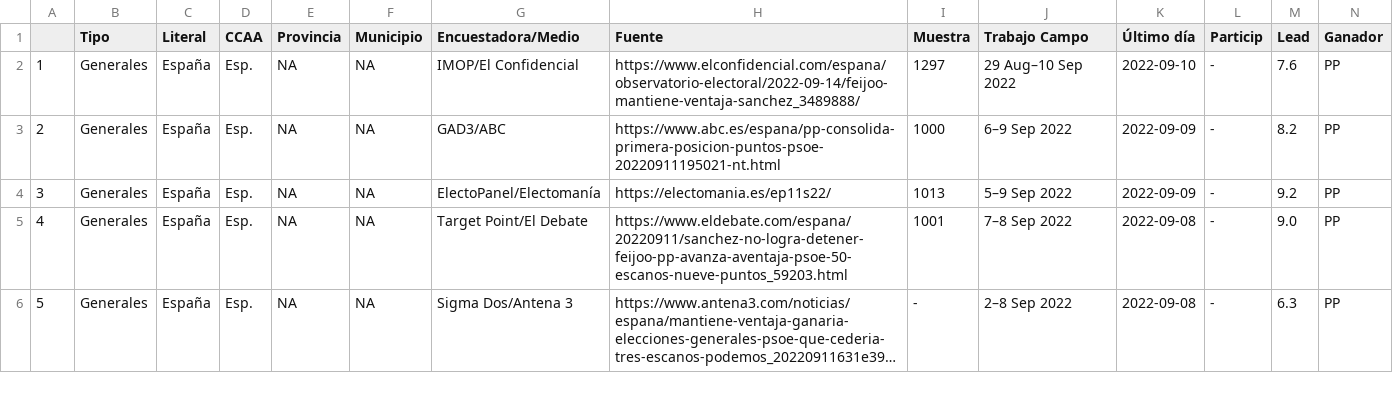
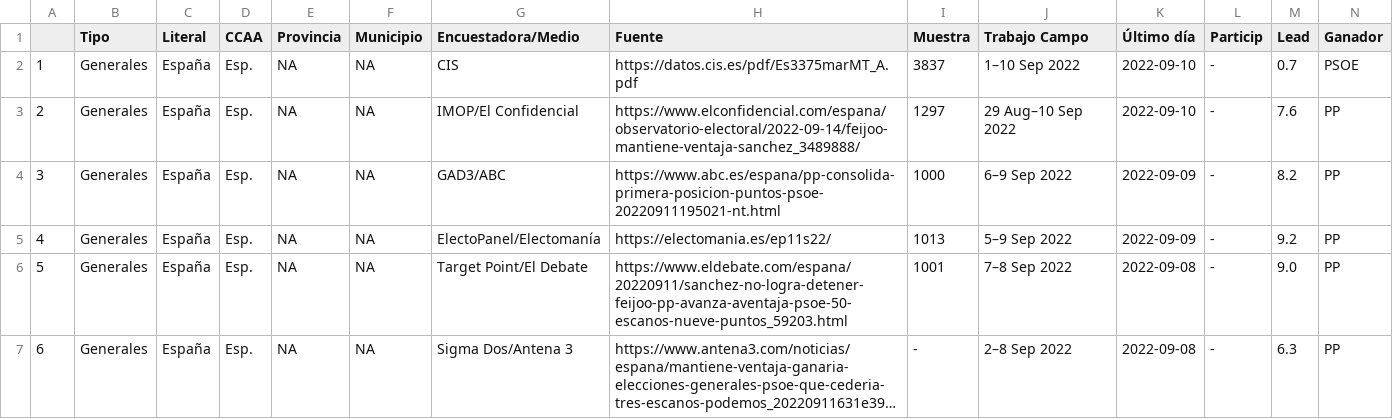
Before and after one commit to endikasatu/encuestas_esp, a CSV file: data/spain_latest_polls.csv, drawn as a sheet; only a part is shown; long unchanged cells end in …; addresses are those after the commit; rows hold the shown columns only; the diff names each change by its address in the sheet, - before the commit and + after, or states it on an @@ line.

```diff
--- a/data/spain_latest_polls.csv
+++ b/data/spain_latest_polls.csv
+row 2: 1 | Generales | España | Esp. | NA | NA | CIS | https://datos.cis.es/pdf/Es3375marMT_A.pdf | 3837 | 1–10 Sep 2022 | 2022-09-10 | - | 0.7 | PSOE
@@ column A renumbered from row 3 down @@
```
Also changed, not shown: data/eg_resume_5_latest_polls.csv, 3 other files.
